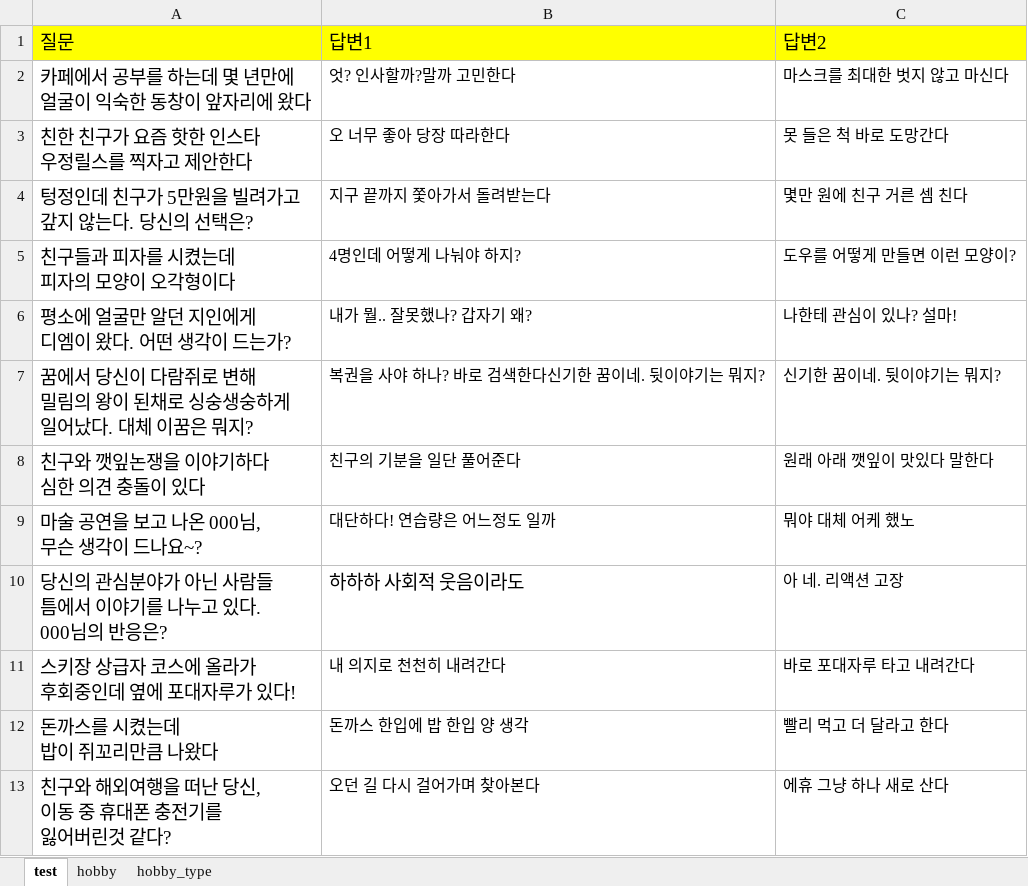
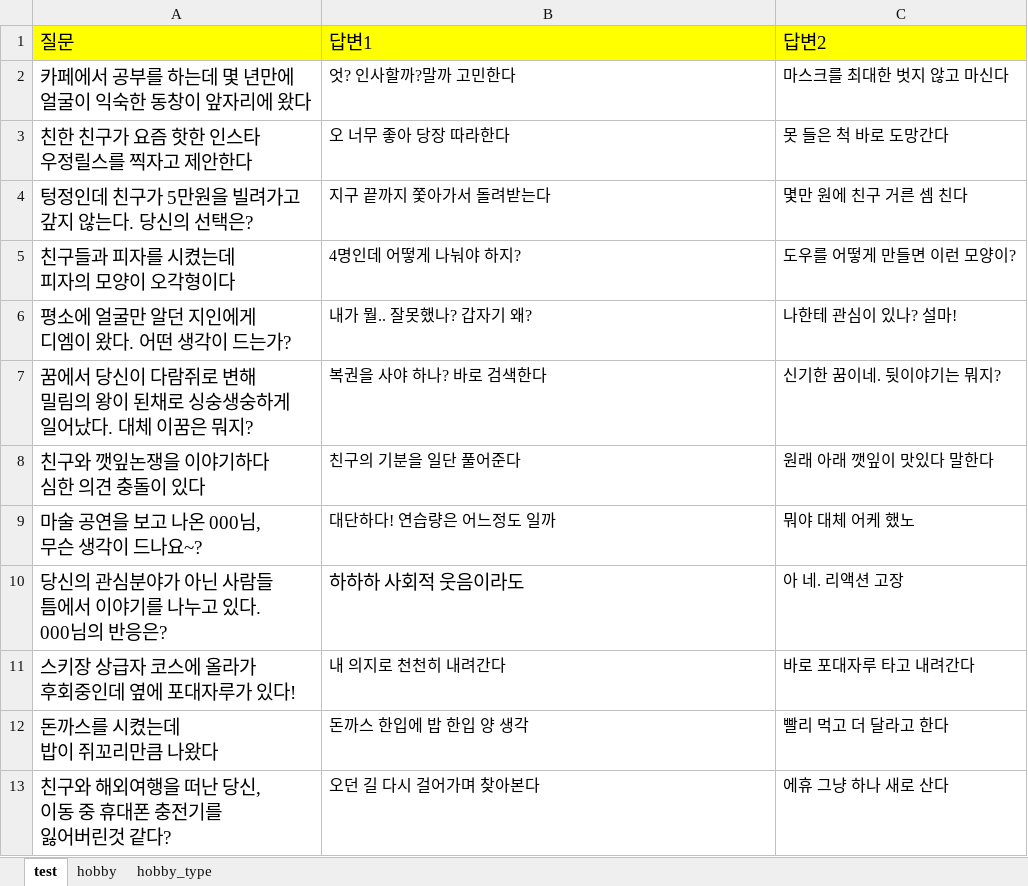
Before and after one commit to MOKY4/hollang-weeks52-api-server, an Excel workbook: src/main/resources/static/initData.xlsx, sheet test, drawn as a sheet; values as stored, in another font and other column widths than the file's, no borders; the diff names each change by its address in the sheet, - before the commit and + after, or states it on an @@ line.

Commit message:
docs: fix duplicated test answer

```diff
--- a/src/main/resources/static/initData.xlsx (sheet test)
+++ b/src/main/resources/static/initData.xlsx (sheet test)
-B7: 복권을 사야 하나? 바로 검색한다신기한 꿈이네. 뒷이야기는 뭐지?
+B7: 복권을 사야 하나? 바로 검색한다
```
